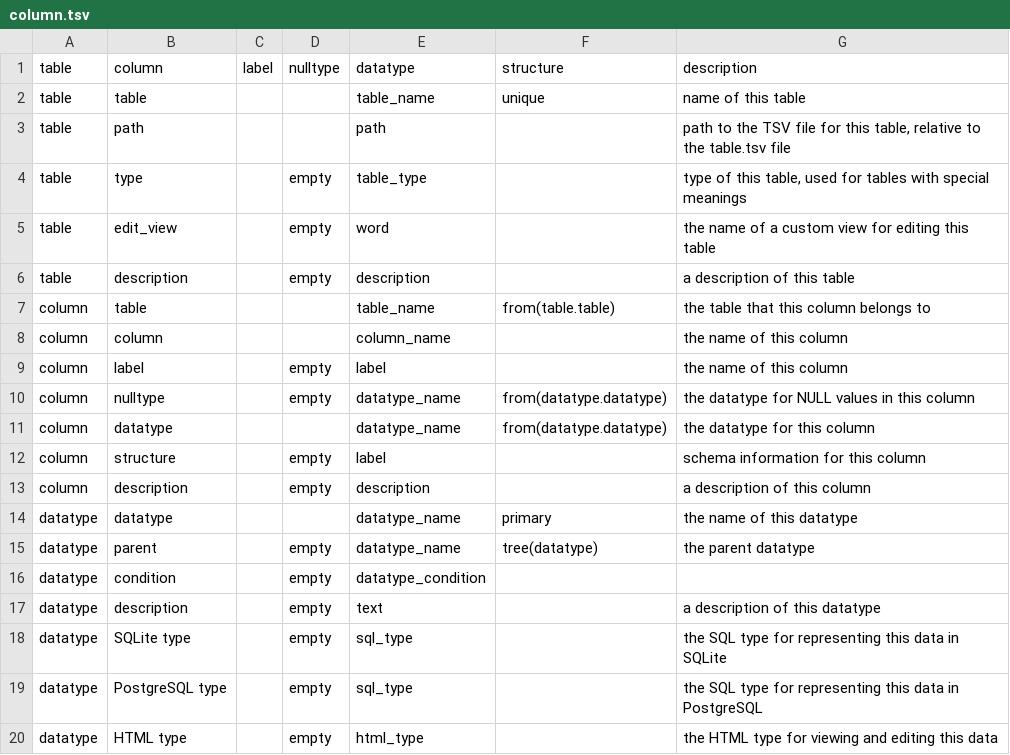
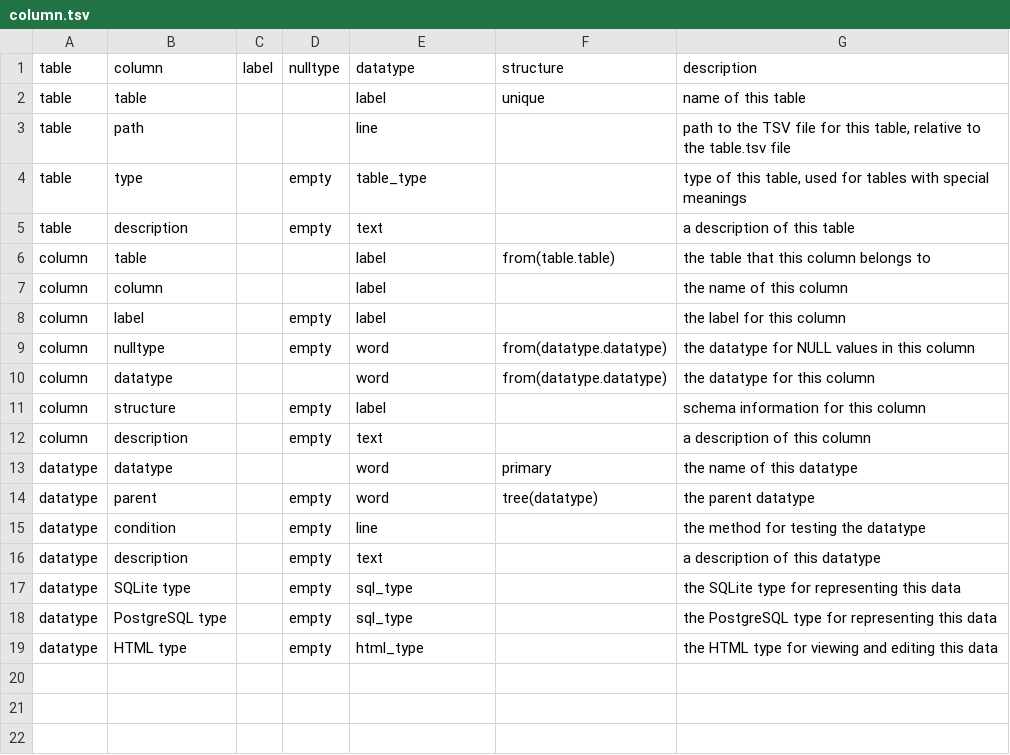
Before and after one commit to anitacaron/cato, a TSV file: src/ontology/src/schema/column.tsv, drawn as a sheet.

Commit message:
update column.tsv to default

```diff
--- a/src/ontology/src/schema/column.tsv
+++ b/src/ontology/src/schema/column.tsv
@@ -1,20 +1,19 @@
 table	column	label	nulltype	datatype	structure	description
-table	table			table_name	unique	name of this table
-table	path			path		path to the TSV file for this table, relative to the table.tsv file
+table	table			label	unique	name of this table
+table	path			line		path to the TSV file for this table, relative to the table.tsv file
 table	type		empty	table_type		type of this table, used for tables with special meanings
-table	edit_view		empty	word		the name of a custom view for editing this table
-table	description		empty	description		a description of this table
-column	table			table_name	from(table.table)	the table that this column belongs to
-column	column			column_name		the name of this column
-column	label		empty	label		the name of this column
-column	nulltype		empty	datatype_name	from(datatype.datatype)	the datatype for NULL values in this column
-column	datatype			datatype_name	from(datatype.datatype)	the datatype for this column
+table	description		empty	text		a description of this table
+column	table			label	from(table.table)	the table that this column belongs to
+column	column			label		the name of this column
+column	label		empty	label		the label for this column
+column	nulltype		empty	word	from(datatype.datatype)	the datatype for NULL values in this column
+column	datatype			word	from(datatype.datatype)	the datatype for this column
 column	structure		empty	label		schema information for this column
-column	description		empty	description		a description of this column
-datatype	datatype			datatype_name	primary	the name of this datatype
-datatype	parent		empty	datatype_name	tree(datatype)	the parent datatype
-datatype	condition		empty	datatype_condition		
+column	description		empty	text		a description of this column
+datatype	datatype			word	primary	the name of this datatype
+datatype	parent		empty	word	tree(datatype)	the parent datatype
+datatype	condition		empty	line		the method for testing the datatype
 datatype	description		empty	text		a description of this datatype
-datatype	SQLite type		empty	sql_type		the SQL type for representing this data in SQLite
-datatype	PostgreSQL type		empty	sql_type		the SQL type for representing this data in PostgreSQL
+datatype	SQLite type		empty	sql_type		the SQLite type for representing this data
+datatype	PostgreSQL type		empty	sql_type		the PostgreSQL type for representing this data
 datatype	HTML type		empty	html_type		the HTML type for viewing and editing this data
```
